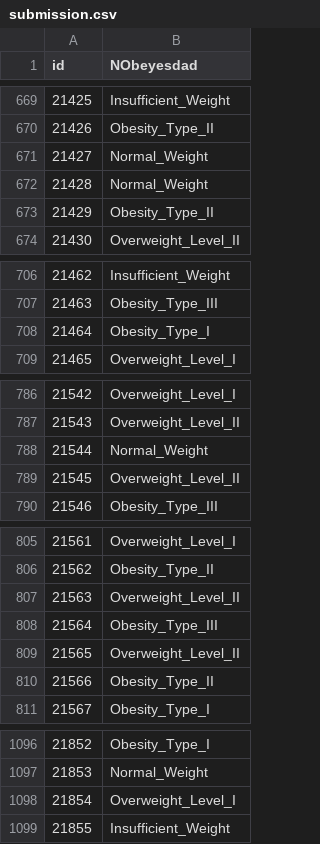
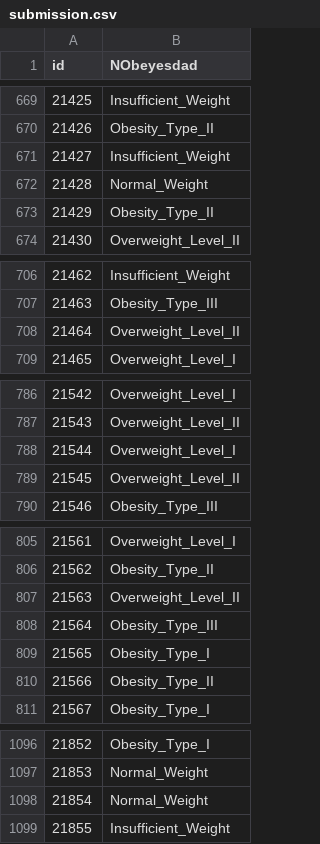
Before and after one commit to mailmezorro/playground-series-s4e2, a CSV file: submission.csv, drawn as a sheet; only a part is shown, gaps mark what is left out; the diff covers the shown part only.

```diff
--- a/submission.csv
+++ b/submission.csv
@@ -670,3 +670,3 @@ id,NObeyesdad
 21426,Obesity_Type_II
-21427,Normal_Weight
+21427,Insufficient_Weight
 21428,Normal_Weight
@@ -707,3 +707,3 @@ id,NObeyesdad
 21463,Obesity_Type_III
-21464,Obesity_Type_I
+21464,Overweight_Level_II
 21465,Overweight_Level_I
@@ -787,3 +787,3 @@ id,NObeyesdad
 21543,Overweight_Level_II
-21544,Normal_Weight
+21544,Overweight_Level_I
 21545,Overweight_Level_II
@@ -808,3 +808,3 @@ id,NObeyesdad
 21564,Obesity_Type_III
-21565,Overweight_Level_II
+21565,Obesity_Type_I
 21566,Obesity_Type_II
@@ -1097,3 +1097,3 @@ id,NObeyesdad
 21853,Normal_Weight
-21854,Overweight_Level_I
+21854,Normal_Weight
 21855,Insufficient_Weight
```
Also changed, not shown: 176 edited cells elsewhere in this file, 7 other files.
